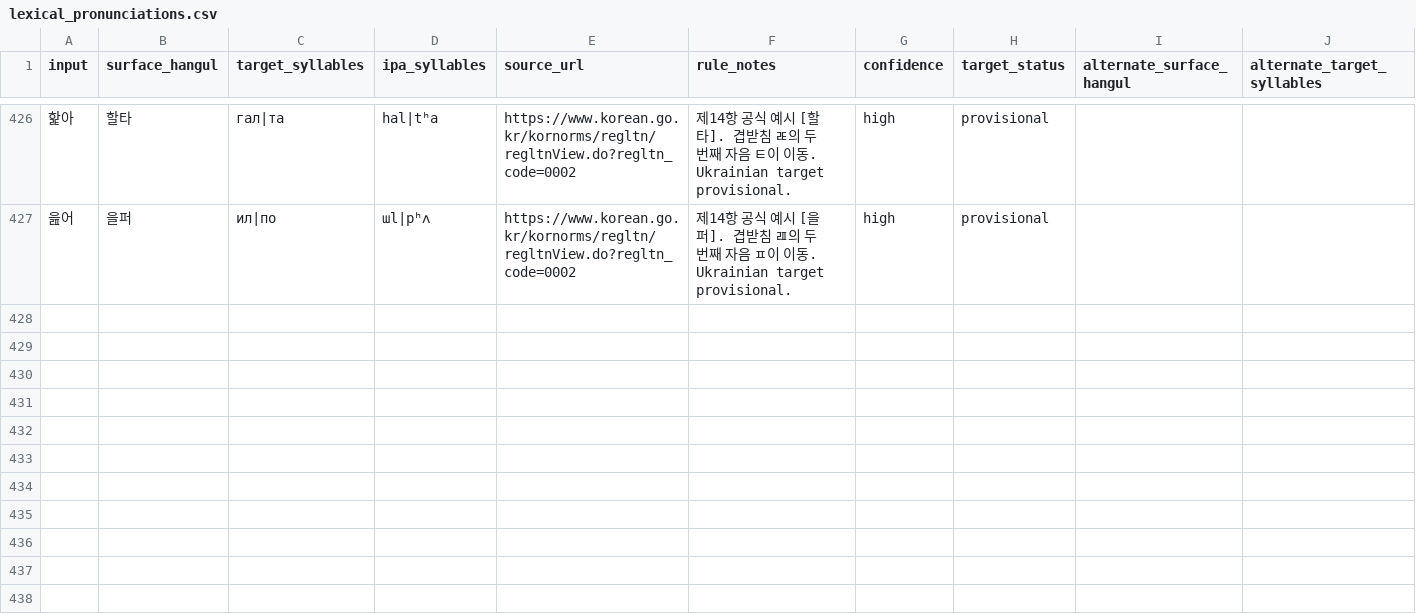
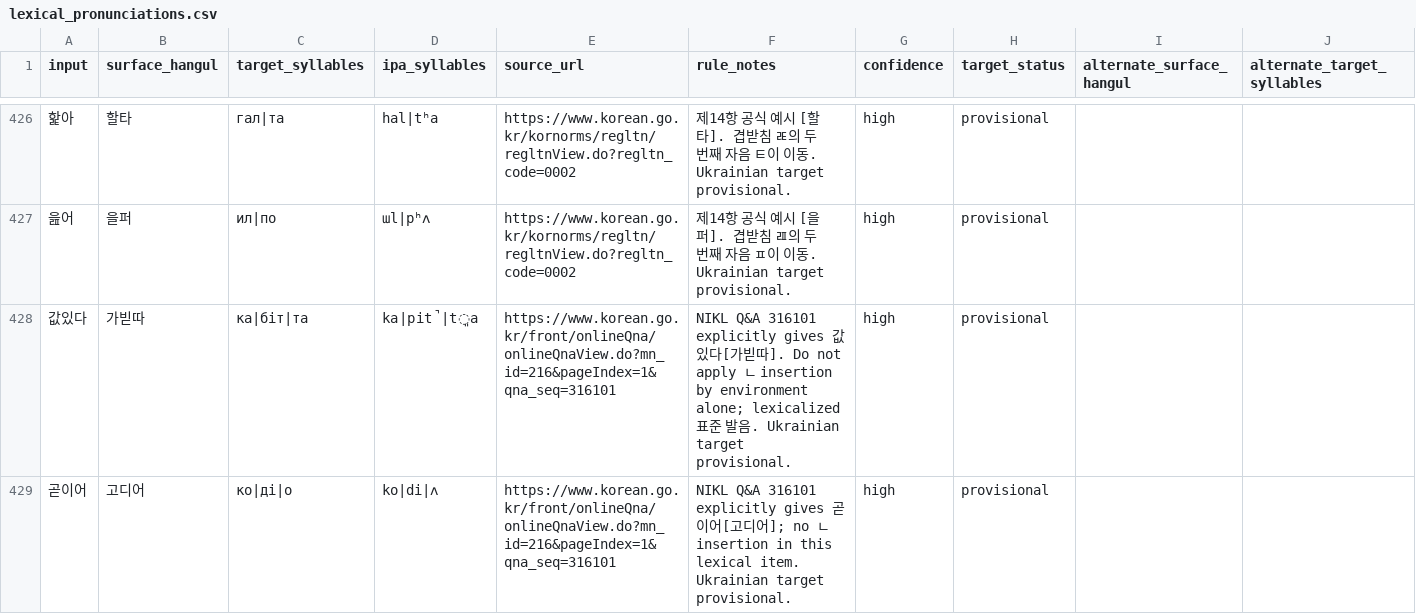
Before and after one commit to ClippyFirst/Korean-Ukrainian-Phonetic-System, a CSV file: data/korean/lexical_pronunciations.csv, drawn as a sheet; only a part is shown, gaps mark what is left out; rows hold the shown columns only; the diff covers the shown part only; the diff names each change by its address in the sheet, - before the commit and + after, or states it on an @@ line.

Commit message:
Add NIKL ㄴ-insertion exception controls
Add explicit source-backed surface forms for 값있다, 곧이어, and 음용; test and document exceptions to automatic ㄴ insertion.

```diff
--- a/data/korean/lexical_pronunciations.csv
+++ b/data/korean/lexical_pronunciations.csv
+row 428: 값있다 | 가빋따 | ка|біт|та | ka|pit̚|t͈a | https://www.korean.go.kr/front/onlineQna/onlineQnaView.do?mn_id=216&pageIndex=1&qna_seq=316101 | NIKL Q&A 316101 explicitly gives 값있다[가빋따]. Do not apply ㄴ insertion by environment alone; lexicalized 표준 발음. Ukrainian target provisional. | high | provisional
+row 429: 곧이어 | 고디어 | ко|ді|о | ko|di|ʌ | https://www.korean.go.kr/front/onlineQna/onlineQnaView.do?mn_id=216&pageIndex=1&qna_seq=316101 | NIKL Q&A 316101 explicitly gives 곧이어[고디어]; no ㄴ insertion in this lexical item. Ukrainian target provisional. | high | provisional
```
Also changed, not shown: 1 added row elsewhere in this file, 4 other files.
